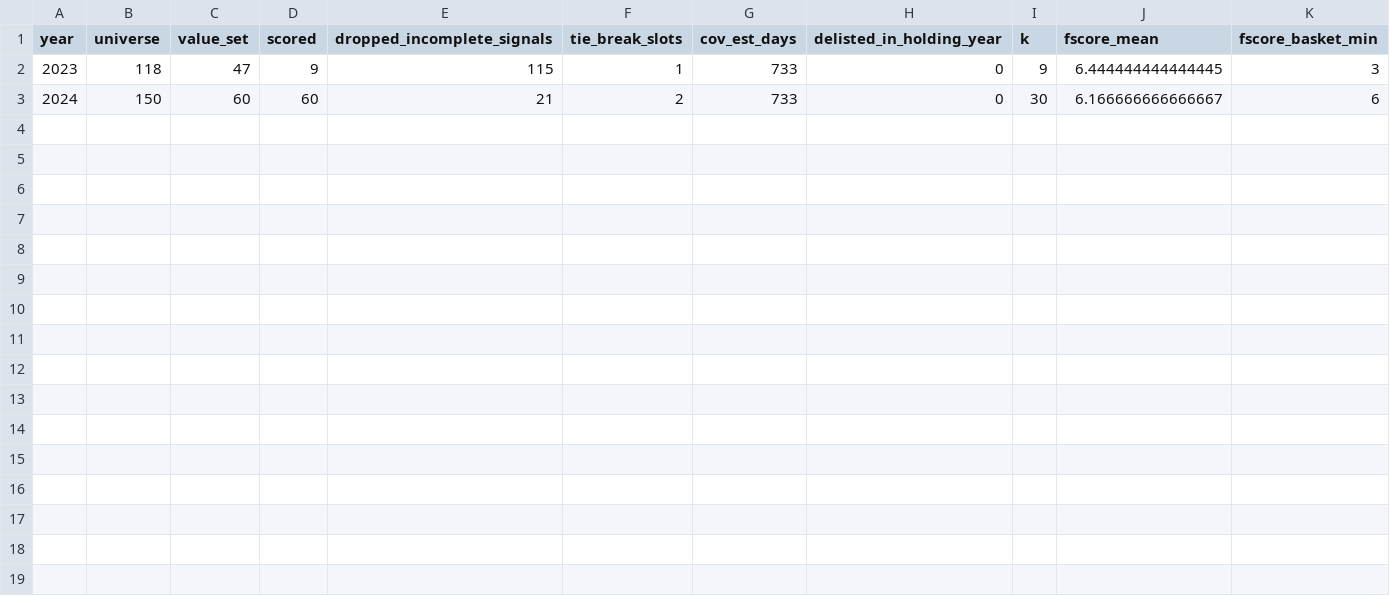
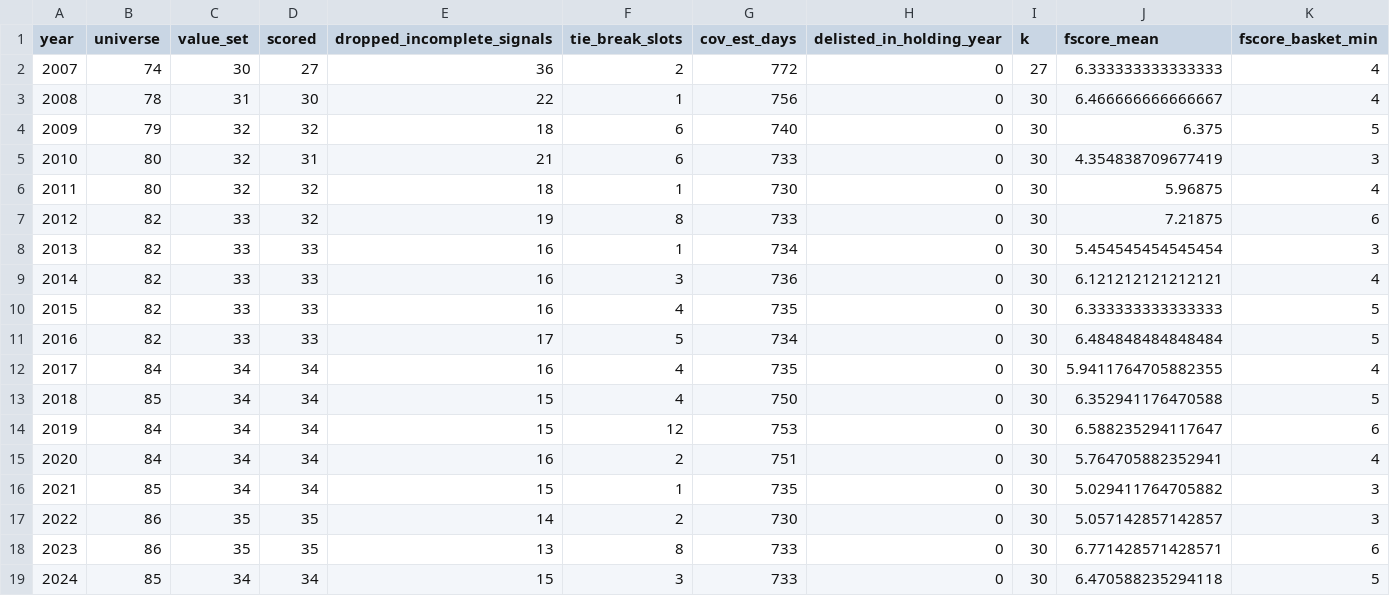
Before and after one commit to mikeding1130/fscore_capstone, a CSV file: results/japan_fullperiod_diagnostics.csv, drawn as a sheet.

```diff
--- a/results/japan_fullperiod_diagnostics.csv
+++ b/results/japan_fullperiod_diagnostics.csv
@@ -1,3 +1,19 @@
 year,universe,value_set,scored,dropped_incomplete_signals,tie_break_slots,cov_est_days,delisted_in_holding_year,k,fscore_mean,fscore_basket_min
-2023,118,47,9,115,1,733,0,9,6.444444444444445,3
-2024,150,60,60,21,2,733,0,30,6.166666666666667,6
+2007,74,30,27,36,2,772,0,27,6.333333333333333,4
+2008,78,31,30,22,1,756,0,30,6.466666666666667,4
+2009,79,32,32,18,6,740,0,30,6.375,5
+2010,80,32,31,21,6,733,0,30,4.354838709677419,3
+2011,80,32,32,18,1,730,0,30,5.96875,4
+2012,82,33,32,19,8,733,0,30,7.21875,6
+2013,82,33,33,16,1,734,0,30,5.454545454545454,3
+2014,82,33,33,16,3,736,0,30,6.121212121212121,4
+2015,82,33,33,16,4,735,0,30,6.333333333333333,5
+2016,82,33,33,17,5,734,0,30,6.484848484848484,5
+2017,84,34,34,16,4,735,0,30,5.9411764705882355,4
+2018,85,34,34,15,4,750,0,30,6.352941176470588,5
+2019,84,34,34,15,12,753,0,30,6.588235294117647,6
+2020,84,34,34,16,2,751,0,30,5.764705882352941,4
+2021,85,34,34,15,1,735,0,30,5.029411764705882,3
+2022,86,35,35,14,2,730,0,30,5.057142857142857,3
+2023,86,35,35,13,8,733,0,30,6.771428571428571,6
+2024,85,34,34,15,3,733,0,30,6.470588235294118,5
```
Also changed, not shown: results/japan_bbg_field_coverage.csv, results/japan_bbg_price_coverage.csv, 10 other files.
